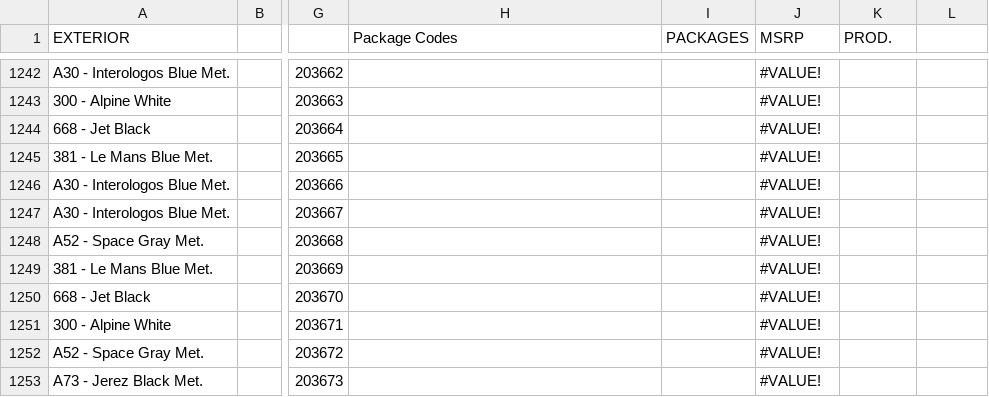
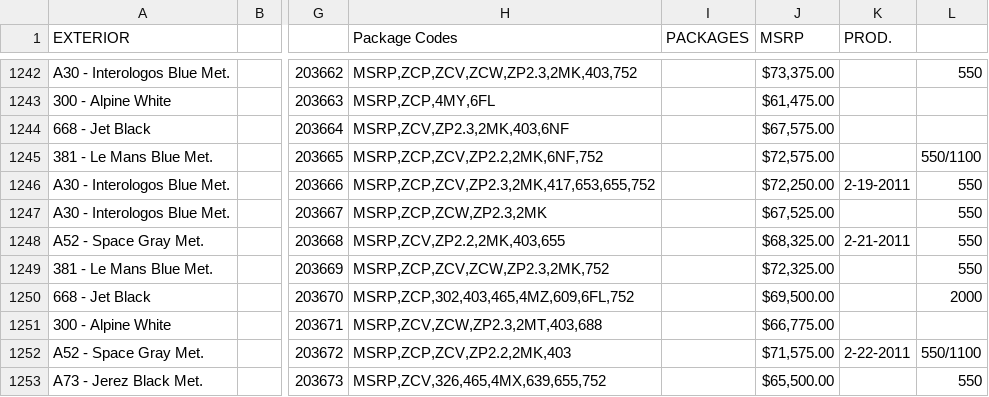
Before and after one commit to Sman19/2011-E90-M3-Configurator, a CSV file: 2011 E90 M3.csv, drawn as a sheet; only a part is shown, gaps mark what is left out; the diff covers the shown part only; the diff names each change by its address in the sheet, - before the commit and + after, or states it on an @@ line.

```diff
--- a/2011 E90 M3.csv
+++ b/2011 E90 M3.csv
-H1242 (Package Codes): (empty)
+H1242 (Package Codes): MSRP,ZCP,ZCV,ZCW,ZP2.3,2MK,403,752
-J1242 (MSRP): #VALUE!
+J1242 (MSRP): $73,375.00
-L1242: (empty)
+L1242: 550
-H1243 (Package Codes): (empty)
+H1243 (Package Codes): MSRP,ZCP,4MY,6FL
-J1243 (MSRP): #VALUE!
+J1243 (MSRP): $61,475.00
-H1244 (Package Codes): (empty)
+H1244 (Package Codes): MSRP,ZCV,ZP2.3,2MK,403,6NF
-J1244 (MSRP): #VALUE!
+J1244 (MSRP): $67,575.00
-H1245 (Package Codes): (empty)
+H1245 (Package Codes): MSRP,ZCP,ZCV,ZP2.2,2MK,6NF,752
-J1245 (MSRP): #VALUE!
+J1245 (MSRP): $72,575.00
-L1245: (empty)
+L1245: 550/1100
-H1246 (Package Codes): (empty)
+H1246 (Package Codes): MSRP,ZCP,ZCV,ZP2.3,2MK,417,653,655,752
-J1246 (MSRP): #VALUE!
+J1246 (MSRP): $72,250.00
-K1246 (PROD.): (empty)
+K1246 (PROD.): 2-19-2011
-L1246:L1249: (empty)
+L1246:L1249: 550
-H1247 (Package Codes): (empty)
+H1247 (Package Codes): MSRP,ZCP,ZCW,ZP2.3,2MK
-J1247 (MSRP): #VALUE!
+J1247 (MSRP): $67,525.00
-H1248 (Package Codes): (empty)
+H1248 (Package Codes): MSRP,ZCV,ZP2.2,2MK,403,655
-J1248 (MSRP): #VALUE!
+J1248 (MSRP): $68,325.00
-K1248 (PROD.): (empty)
+K1248 (PROD.): 2-21-2011
-H1249 (Package Codes): (empty)
+H1249 (Package Codes): MSRP,ZCP,ZCV,ZCW,ZP2.3,2MK,752
-J1249 (MSRP): #VALUE!
+J1249 (MSRP): $72,325.00
-H1250 (Package Codes): (empty)
+H1250 (Package Codes): MSRP,ZCP,302,403,465,4MZ,609,6FL,752
-J1250 (MSRP): #VALUE!
+J1250 (MSRP): $69,500.00
-L1250: (empty)
+L1250: 2000
-H1251 (Package Codes): (empty)
+H1251 (Package Codes): MSRP,ZCV,ZCW,ZP2.3,2MT,403,688
-J1251 (MSRP): #VALUE!
+J1251 (MSRP): $66,775.00
-H1252 (Package Codes): (empty)
+H1252 (Package Codes): MSRP,ZCP,ZCV,ZP2.2,2MK,403
-J1252 (MSRP): #VALUE!
+J1252 (MSRP): $71,575.00
-K1252 (PROD.): (empty)
+K1252 (PROD.): 2-22-2011
-L1252: (empty)
+L1252: 550/1100
-H1253 (Package Codes): (empty)
+H1253 (Package Codes): MSRP,ZCV,326,465,4MX,639,655,752
-J1253 (MSRP): #VALUE!
+J1253 (MSRP): $65,500.00
-L1253: (empty)
+L1253: 550
```
Also changed, not shown: 70 edited cells elsewhere in this file.
